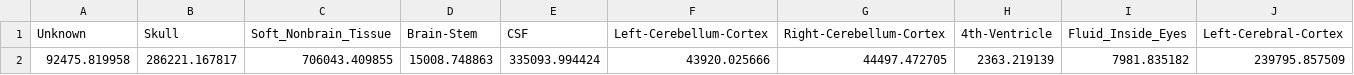
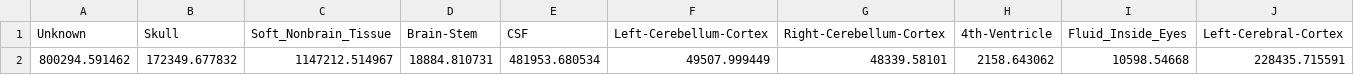
Before and after one commit to Project-Laminate/StatProcessingPipeline, a CSV file: data/output/intermediate/parse_samseg_stats_file_output.csv, drawn as a sheet; only a part is shown; removed rows and columns are numbered as before the commit, all else as after; rows hold the shown columns only; the diff names each change by its address in the sheet, - before the commit and + after, or states it on an @@ line.

```diff
--- a/data/output/intermediate/parse_samseg_stats_file_output.csv
+++ b/data/output/intermediate/parse_samseg_stats_file_output.csv
-row 2: 92475.819958 | 286221.167817 | 706043.409855 | 15008.748863 | 335093.994424 | 43920.025666 | 44497.472705 | 2363.219139 | 7981.835182 | 239795.857509
+row 2: 800294.591462 | 172349.677832 | 1147212.514967 | 18884.810731 | 481953.680534 | 49507.999449 | 48339.58101 | 2158.643062 | 10598.54668 | 228435.715591
```
Also changed, not shown: data/output/intermediate/new_stats_df_output.csv, data/output/intermediate/parse_fastsurfer_stats_file_output.csv, 11 other files.
